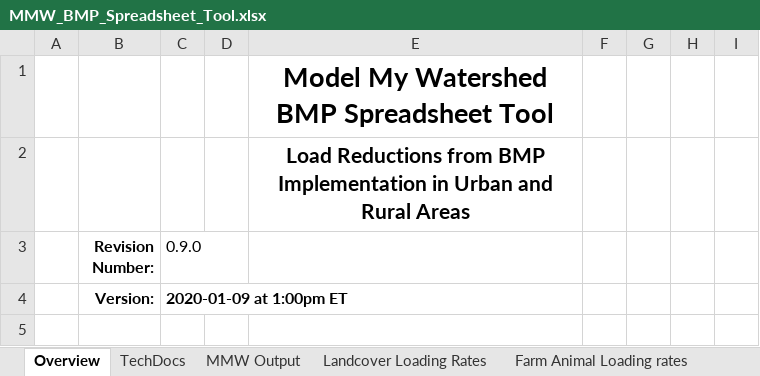
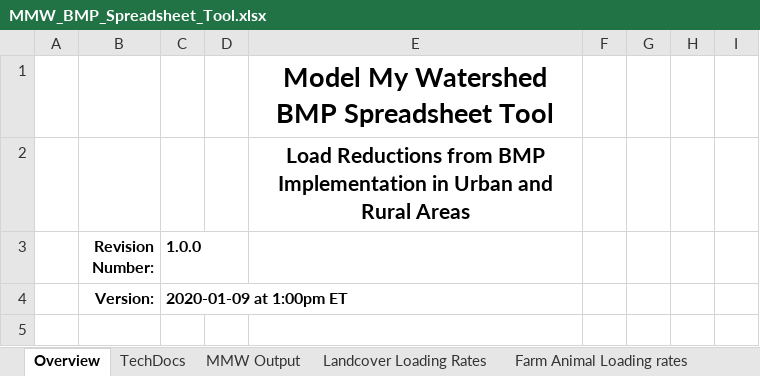
Before and after one commit to WikiWatershed/MMW-BMP-spreadsheet-tool, an Excel workbook: MMW_BMP_Spreadsheet_Tool.xlsx, sheet Overview, drawn as a sheet; only a part is shown; values as stored, in another font and other column widths than the file's, no borders; the diff names each change by its address in the sheet, - before the commit and + after, or states it on an @@ line.

Commit message:
Correct version number
Signed-off-by: Sara Damiano <sdamiano@stroudcenter.org>

```diff
--- a/MMW_BMP_Spreadsheet_Tool.xlsx (sheet Overview)
+++ b/MMW_BMP_Spreadsheet_Tool.xlsx (sheet Overview)
-C3: 0.9.0
+C3: 1.0.0
-C3 bold: off
+C3 bold: on
```
Also changed, not shown: 1 other file.
